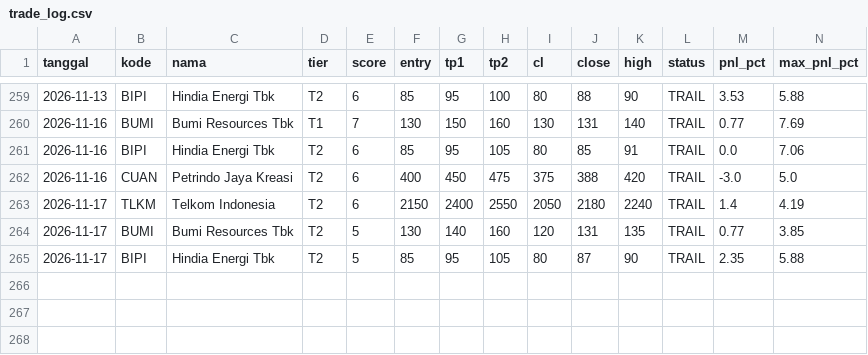
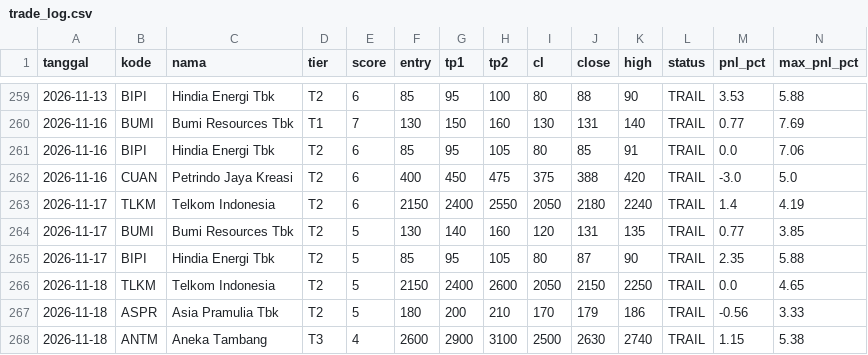
Before and after one commit to n4shru1/mycloude, a CSV file: data/trading/trade_log.csv, drawn as a sheet; only a part is shown, gaps mark what is left out; rows hold the shown columns only; the diff names each change by its address in the sheet, - before the commit and + after, or states it on an @@ line.

```diff
--- a/data/trading/trade_log.csv
+++ b/data/trading/trade_log.csv
+row 266: 2026-11-18 | TLKM | Telkom Indonesia | T2 | 5 | 2150 | 2400 | 2600 | 2050 | 2150 | 2250 | TRAIL | 0.0 | 4.65
+row 267: 2026-11-18 | ASPR | Asia Pramulia Tbk | T2 | 5 | 180 | 200 | 210 | 170 | 179 | 186 | TRAIL | -0.56 | 3.33
+row 268: 2026-11-18 | ANTM | Aneka Tambang | T3 | 4 | 2600 | 2900 | 3100 | 2500 | 2630 | 2740 | TRAIL | 1.15 | 5.38
```
